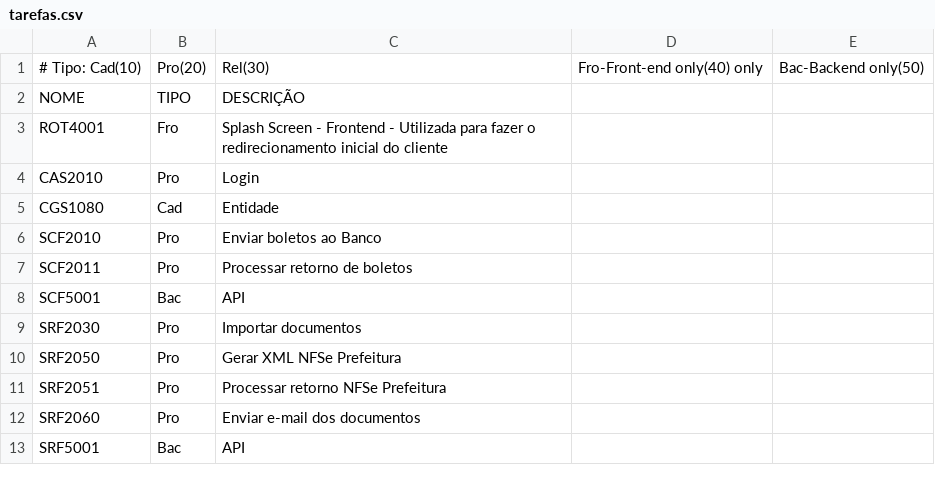
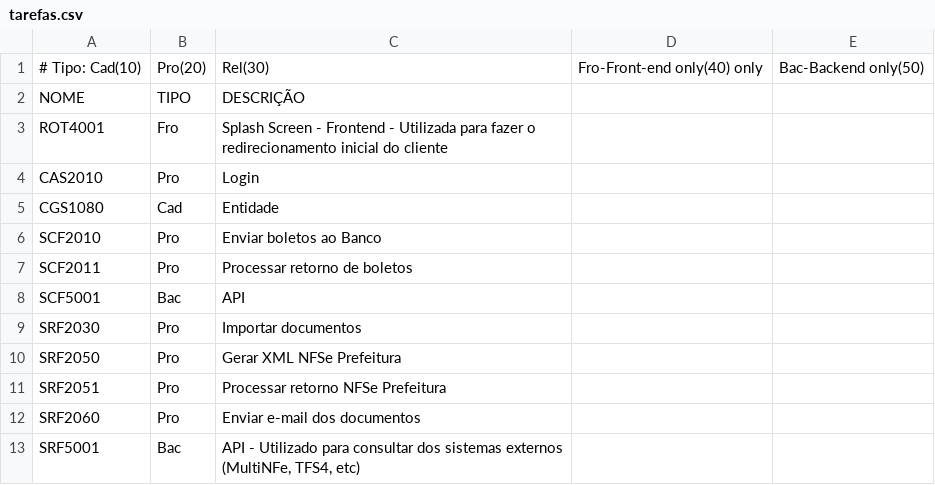
Before and after one commit to rafael-bguti/agilite_flutter_kotlin, a CSV file: kotlin/docs/dicdados/tarefas.csv, drawn as a sheet.

```diff
--- a/kotlin/docs/dicdados/tarefas.csv
+++ b/kotlin/docs/dicdados/tarefas.csv
@@ -12,2 +12,2 @@ SRF2051,Pro,Processar retorno NFSe Prefeitura
 SRF2060,Pro,Enviar e-mail dos documentos
-SRF5001,Bac,API
+SRF5001,Bac,"API - Utilizado para consultar dos sistemas externos (MultiNFe, TFS4, etc)"
```
Also changed, not shown: 7 other files.
